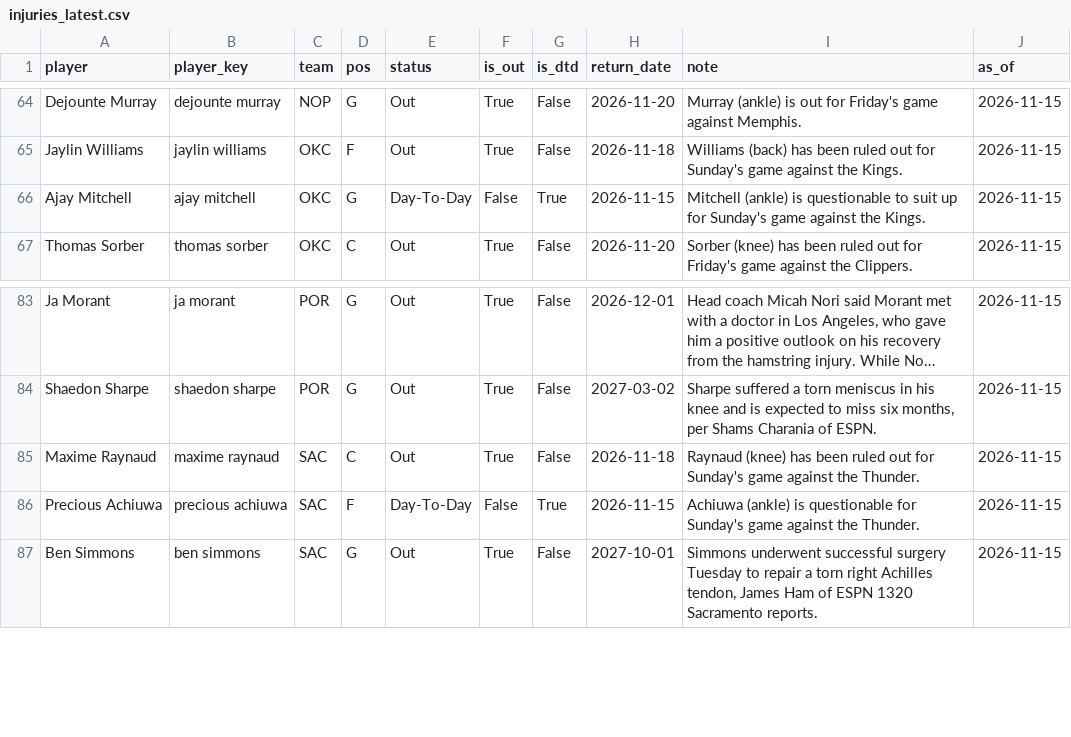
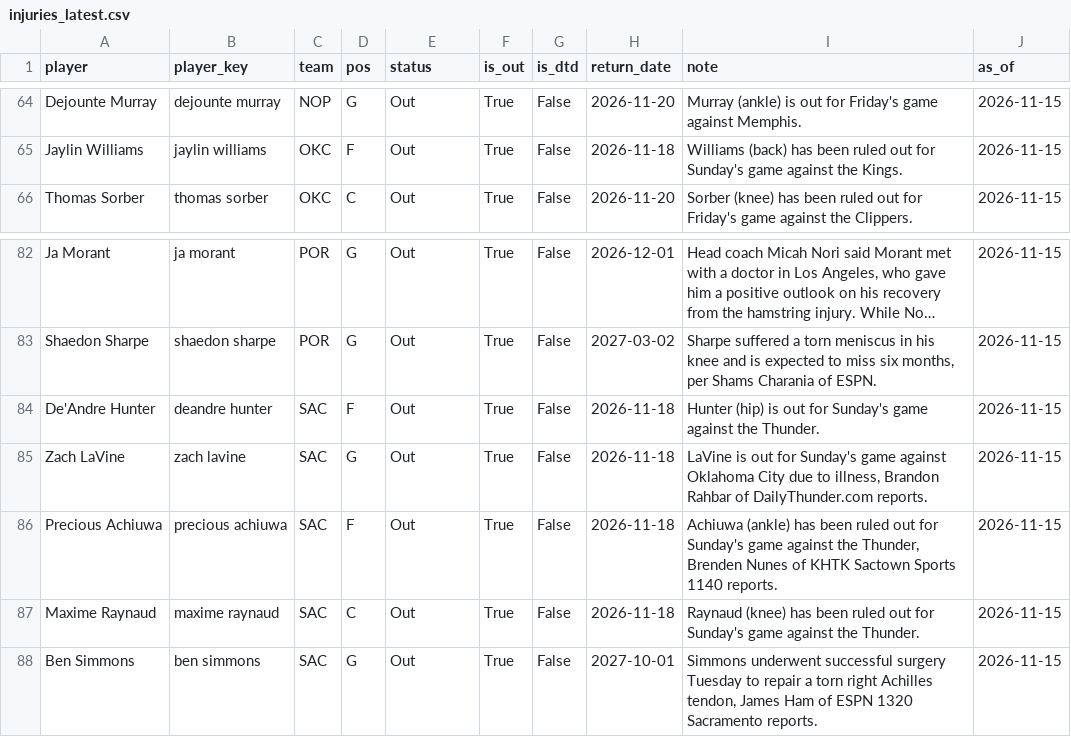
Before and after one commit to KyShiesty919/NBA-Props, a CSV file: data/injuries_latest.csv, drawn as a sheet; only a part is shown, gaps mark what is left out; long unchanged cells end in …; removed rows and columns are numbered as before the commit, all else as after; the diff names each change by its address in the sheet, - before the commit and + after, or states it on an @@ line.

```diff
--- a/data/injuries_latest.csv
+++ b/data/injuries_latest.csv
-row 66: Ajay Mitchell | ajay mitchell | OKC | G | Day-To-Day | False | True | 2026-11-15 | Mitchell (ankle) is questionable to suit up for Sunday's game against the Kings. | 2026-11-15
+row 84: De'Andre Hunter | deandre hunter | SAC | F | Out | True | False | 2026-11-18 | Hunter (hip) is out for Sunday's game against the Thunder. | 2026-11-15
+row 85: Zach LaVine | zach lavine | SAC | G | Out | True | False | 2026-11-18 | LaVine is out for Sunday's game against Oklahoma City due to illness, Brandon Rahbar of DailyThunder.com reports. | 2026-11-15
+row 86: Precious Achiuwa | precious achiuwa | SAC | F | Out | True | False | 2026-11-18 | Achiuwa (ankle) has been ruled out for Sunday's game against the Thunder, Brenden Nunes of KHTK Sactown Sports 1140 reports. | 2026-11-15
-row 86: Precious Achiuwa | precious achiuwa | SAC | F | Day-To-Day | False | True | 2026-11-15 | Achiuwa (ankle) is questionable for Sunday's game against the Thunder. | 2026-11-15
```
Also changed, not shown: data/picks_ledger.csv, 2 other files.
